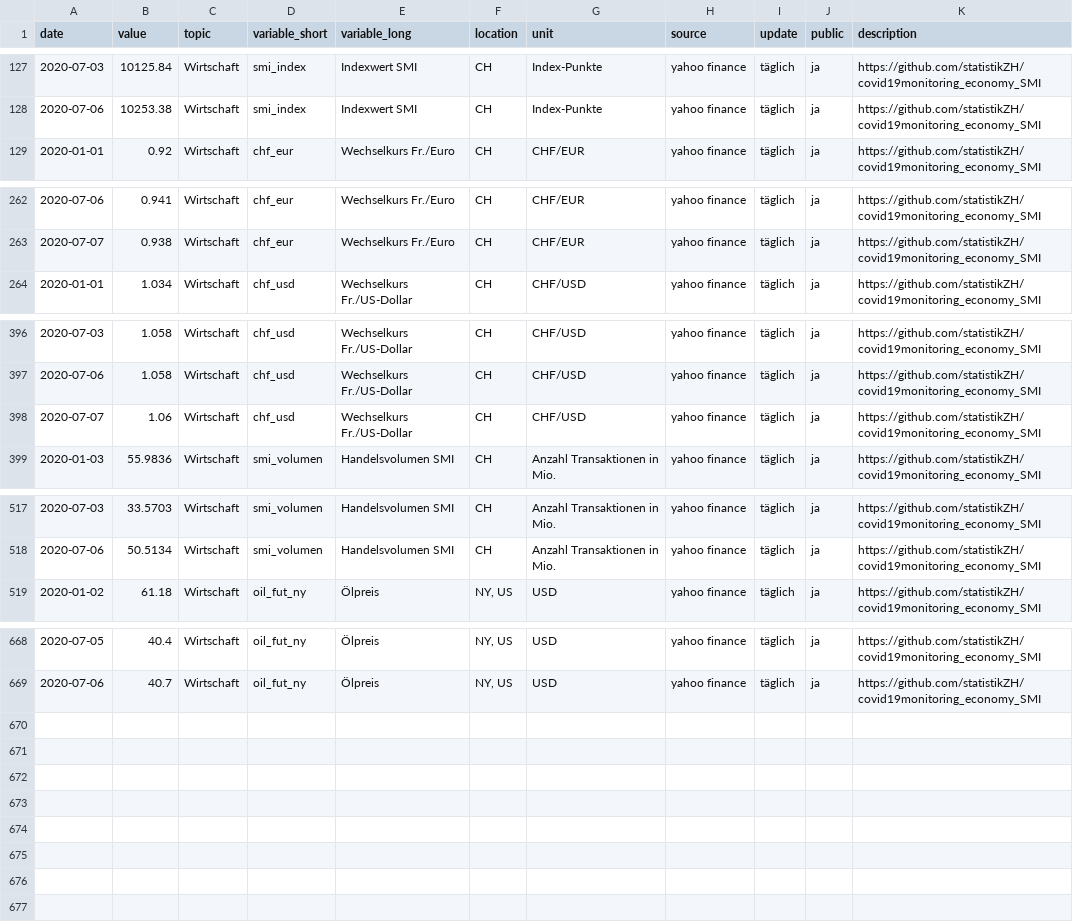
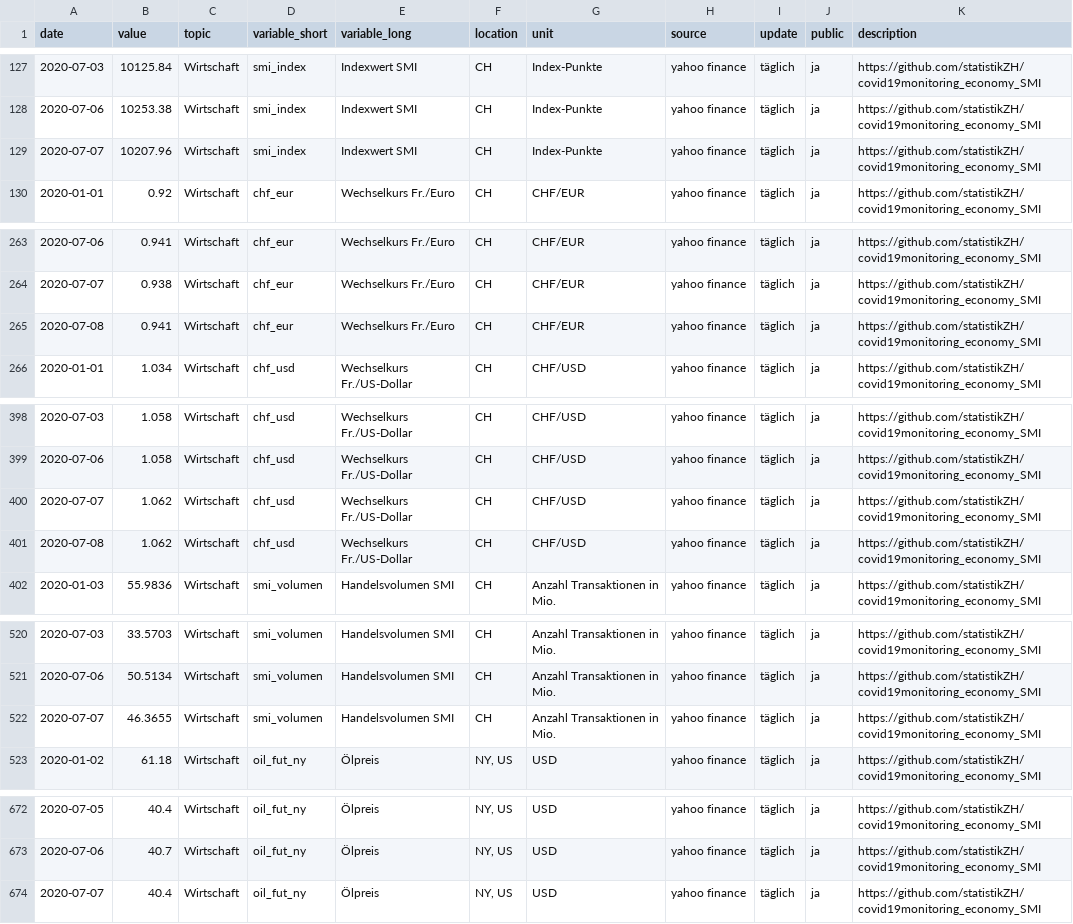
Before and after one commit to statistikZH/covid19monitoring_economy_SMI, a CSV file: Economy_SMI.csv, drawn as a sheet; only a part is shown, gaps mark what is left out.

Commit message:
8.7.

```diff
--- a/Economy_SMI.csv
+++ b/Economy_SMI.csv
@@ -128,2 +128,3 @@
 2020-07-06,10253.38,"Wirtschaft","smi_index","Indexwert SMI","CH","Index-Punkte","yahoo finance","täglich","ja","https://github.com/statistikZH/covid19monitoring_economy_SMI"
+2020-07-07,10207.96,"Wirtschaft","smi_index","Indexwert SMI","CH","Index-Punkte","yahoo finance","täglich","ja","https://github.com/statistikZH/covid19monitoring_economy_SMI"
 2020-01-01,0.92,"Wirtschaft","chf_eur","Wechselkurs Fr./Euro","CH","CHF/EUR","yahoo finance","täglich","ja","https://github.com/statistikZH/covid19monitoring_economy_SMI"
@@ -263,2 +264,3 @@
 2020-07-07,0.938,"Wirtschaft","chf_eur","Wechselkurs Fr./Euro","CH","CHF/EUR","yahoo finance","täglich","ja","https://github.com/statistikZH/covid19monitoring_economy_SMI"
+2020-07-08,0.941,"Wirtschaft","chf_eur","Wechselkurs Fr./Euro","CH","CHF/EUR","yahoo finance","täglich","ja","https://github.com/statistikZH/covid19monitoring_economy_SMI"
 2020-01-01,1.034,"Wirtschaft","chf_usd","Wechselkurs Fr./US-Dollar","CH","CHF/USD","yahoo finance","täglich","ja","https://github.com/statistikZH/covid19monitoring_economy_SMI"
@@ -397,3 +399,4 @@
 2020-07-06,1.058,"Wirtschaft","chf_usd","Wechselkurs Fr./US-Dollar","CH","CHF/USD","yahoo finance","täglich","ja","https://github.com/statistikZH/covid19monitoring_economy_SMI"
-2020-07-07,1.06,"Wirtschaft","chf_usd","Wechselkurs Fr./US-Dollar","CH","CHF/USD","yahoo finance","täglich","ja","https://github.com/statistikZH/covid19monitoring_economy_SMI"
+2020-07-07,1.062,"Wirtschaft","chf_usd","Wechselkurs Fr./US-Dollar","CH","CHF/USD","yahoo finance","täglich","ja","https://github.com/statistikZH/covid19monitoring_economy_SMI"
+2020-07-08,1.062,"Wirtschaft","chf_usd","Wechselkurs Fr./US-Dollar","CH","CHF/USD","yahoo finance","täglich","ja","https://github.com/statistikZH/covid19monitoring_economy_SMI"
 2020-01-03,55.9836,"Wirtschaft","smi_volumen","Handelsvolumen SMI","CH","Anzahl Transaktionen in Mio.","yahoo finance","täglich","ja","https://github.com/statistikZH/covid19monitoring_economy_SMI"
@@ -518,2 +521,3 @@
 2020-07-06,50.5134,"Wirtschaft","smi_volumen","Handelsvolumen SMI","CH","Anzahl Transaktionen in Mio.","yahoo finance","täglich","ja","https://github.com/statistikZH/covid19monitoring_economy_SMI"
+2020-07-07,46.3655,"Wirtschaft","smi_volumen","Handelsvolumen SMI","CH","Anzahl Transaktionen in Mio.","yahoo finance","täglich","ja","https://github.com/statistikZH/covid19monitoring_economy_SMI"
 2020-01-02,61.18,"Wirtschaft","oil_fut_ny","Ölpreis","NY, US","USD","yahoo finance","täglich","ja","https://github.com/statistikZH/covid19monitoring_economy_SMI"
@@ -669 +673,2 @@
 2020-07-06,40.7,"Wirtschaft","oil_fut_ny","Ölpreis","NY, US","USD","yahoo finance","täglich","ja","https://github.com/statistikZH/covid19monitoring_economy_SMI"
+2020-07-07,40.4,"Wirtschaft","oil_fut_ny","Ölpreis","NY, US","USD","yahoo finance","täglich","ja","https://github.com/statistikZH/covid19monitoring_economy_SMI"
```
